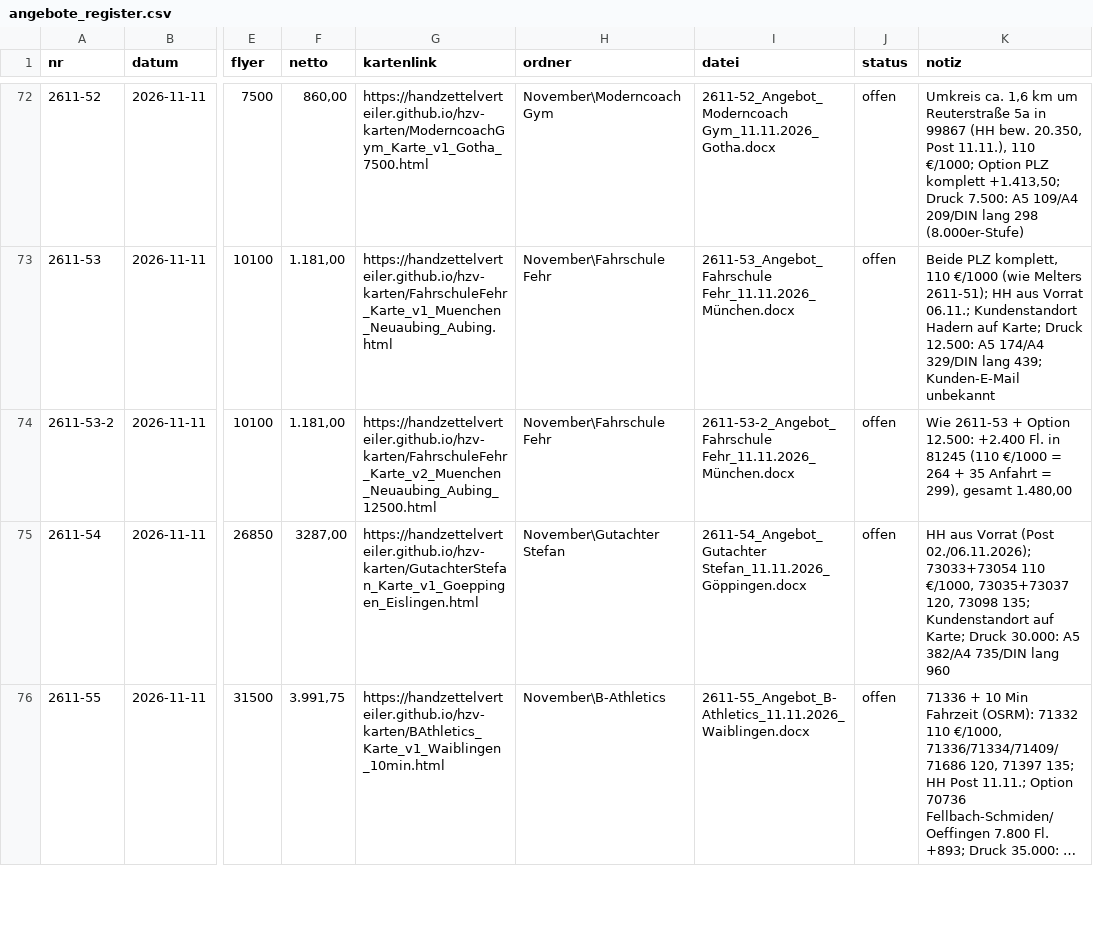
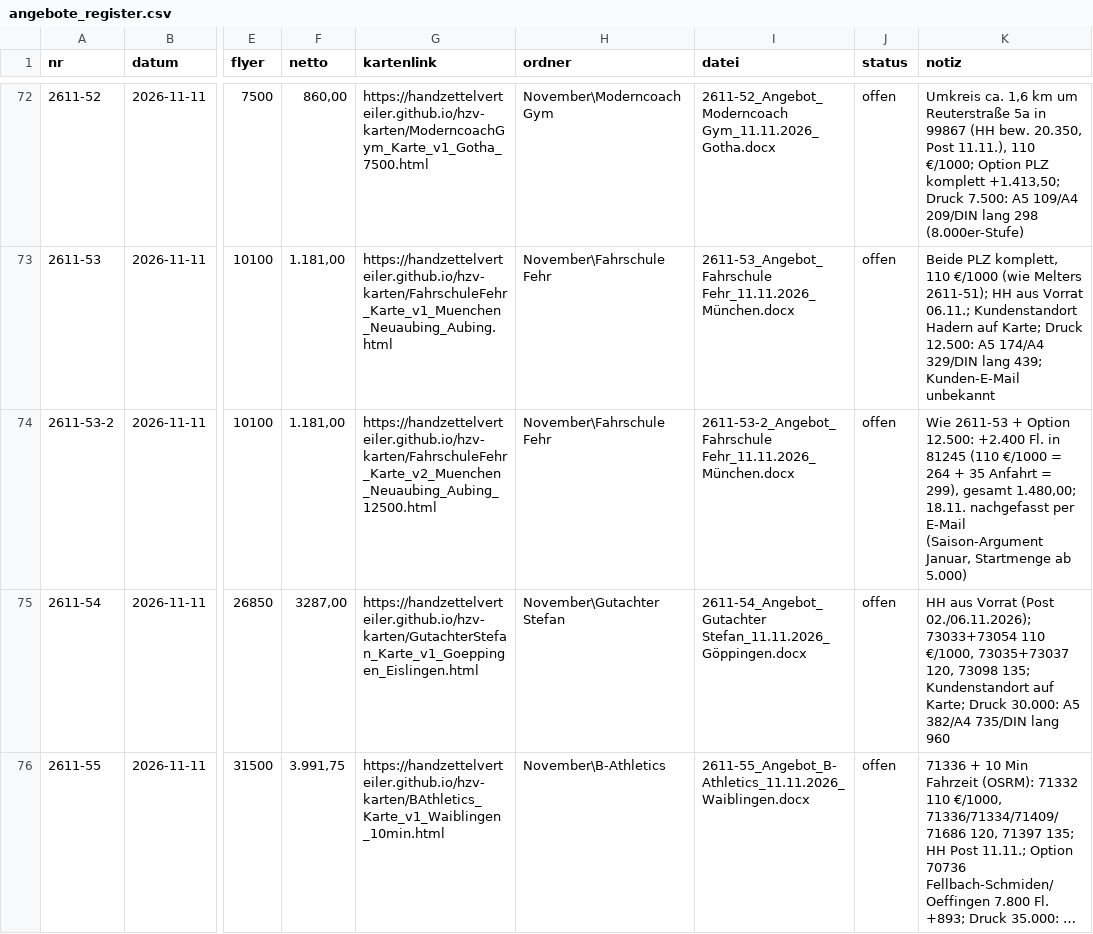
Before and after one commit to handzettelverteiler/hzv-karten, a CSV file: daten/angebote_register.csv, drawn as a sheet; only a part is shown, gaps mark what is left out; long unchanged cells end in …; the diff names each change by its address in the sheet, - before the commit and + after, or states it on an @@ line.

```diff
--- a/daten/angebote_register.csv
+++ b/daten/angebote_register.csv
-K74 (notiz): …299), gesamt 1.480,00
+K74 (notiz): …299), gesamt 1.480,00; 18.11. nachgefasst per E-Mail (Saison-Argument Januar, Startmenge ab 5.000)
```
